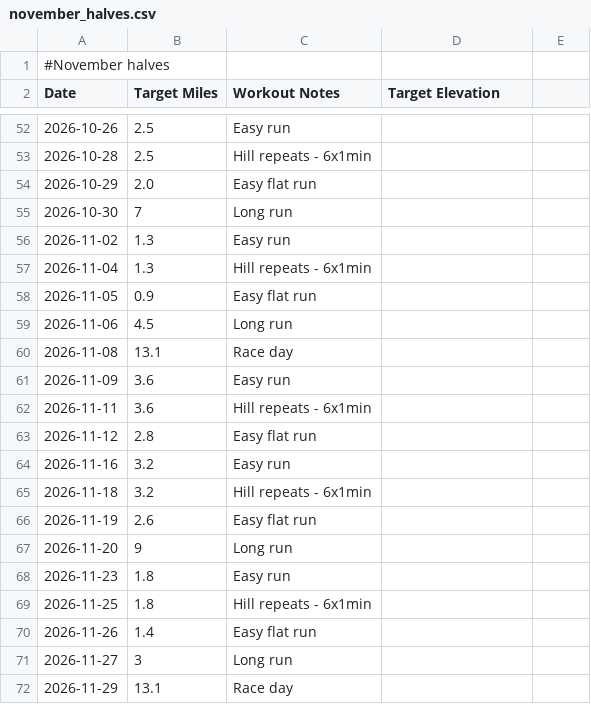
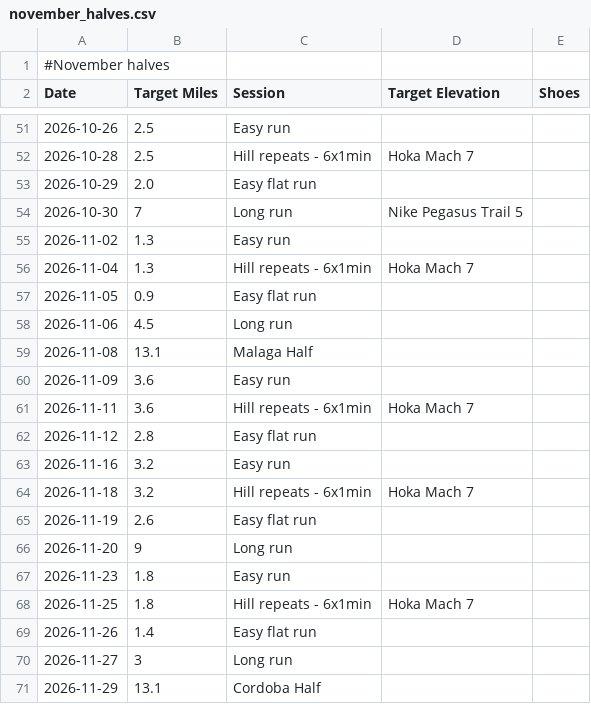
Before and after one commit to sboissel/strava-analytics, a CSV file: data/plans/november_halves.csv, drawn as a sheet; only a part is shown, gaps mark what is left out; the diff covers the shown part only.

```diff
--- a/data/plans/november_halves.csv
+++ b/data/plans/november_halves.csv
@@ -1,2 +1,2 @@
 #November halves
-Date,Target Miles,Workout Notes,Target Elevation
+Date,Target Miles,Session,Target Elevation,Shoes
@@ -52,15 +51,15 @@ Date,Target Miles,Workout Notes,Target Elevation
 2026-10-26,2.5,Easy run,
-2026-10-28,2.5,Hill repeats - 6x1min,
+2026-10-28,2.5,Hill repeats - 6x1min,Hoka Mach 7
 2026-10-29,2.0,Easy flat run,
-2026-10-30,7,Long run,
+2026-10-30,7,Long run,Nike Pegasus Trail 5
 2026-11-02,1.3,Easy run,
-2026-11-04,1.3,Hill repeats - 6x1min,
+2026-11-04,1.3,Hill repeats - 6x1min,Hoka Mach 7
 2026-11-05,0.9,Easy flat run,
 2026-11-06,4.5,Long run,
-2026-11-08,13.1,Race day,
+2026-11-08,13.1,Malaga Half,
 2026-11-09,3.6,Easy run,
-2026-11-11,3.6,Hill repeats - 6x1min,
+2026-11-11,3.6,Hill repeats - 6x1min,Hoka Mach 7
 2026-11-12,2.8,Easy flat run,
 2026-11-16,3.2,Easy run,
-2026-11-18,3.2,Hill repeats - 6x1min,
+2026-11-18,3.2,Hill repeats - 6x1min,Hoka Mach 7
 2026-11-19,2.6,Easy flat run,
@@ -68,5 +67,5 @@ Date,Target Miles,Workout Notes,Target Elevation
 2026-11-23,1.8,Easy run,
-2026-11-25,1.8,Hill repeats - 6x1min,
+2026-11-25,1.8,Hill repeats - 6x1min,Hoka Mach 7
 2026-11-26,1.4,Easy flat run,
 2026-11-27,3,Long run,
-2026-11-29,13.1,Race day,
+2026-11-29,13.1,Cordoba Half,
```
Also changed, not shown: 1 removed row and 18 edited cells elsewhere in this file, data/plans/sierra_half.csv, 6 other files.
